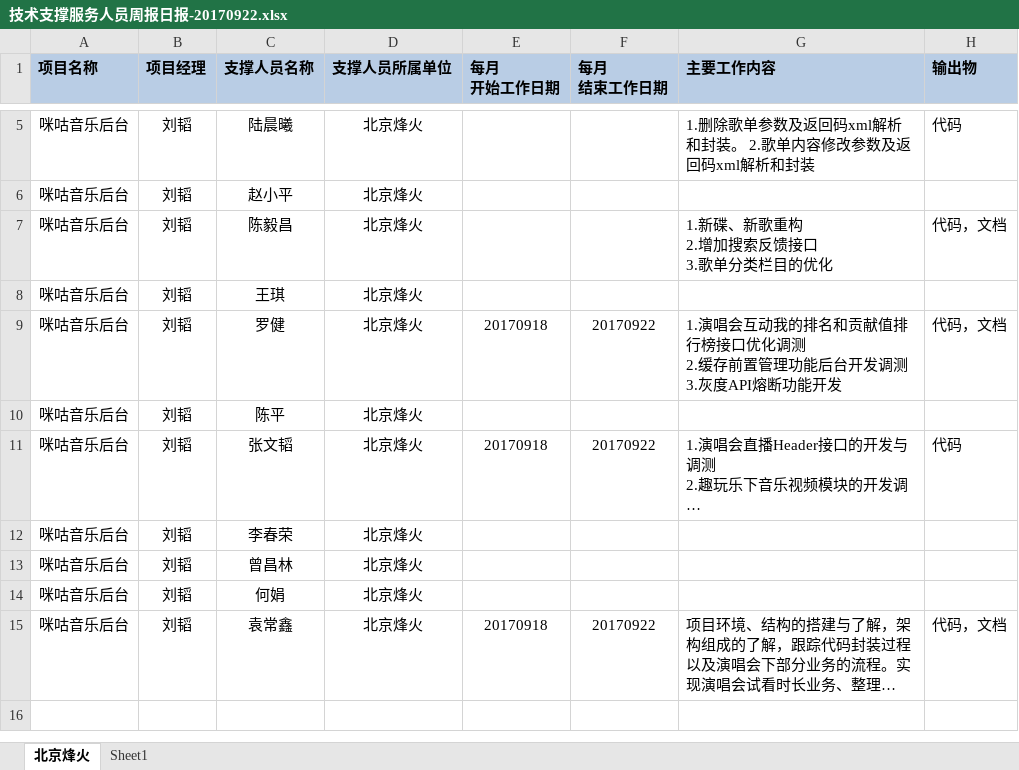
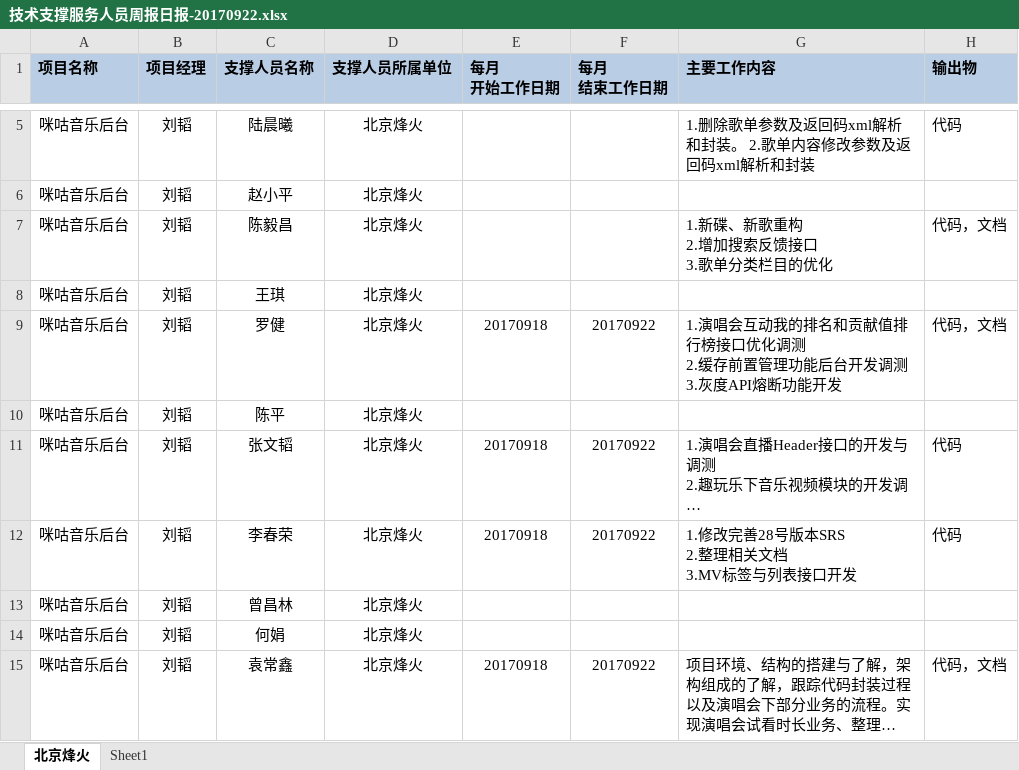
Before and after one commit to just-forking/weekReport, an Excel workbook: 20170922周报/技术支撑服务人员周报日报-20170922.xlsx, sheet 北京烽火, drawn as a sheet; only a part is shown, gaps mark what is left out; long unchanged cells end in …; values as stored, in another font and other column widths than the file's, no borders; ↵ is a line break in a cell; the diff names each change by its address in the sheet, - before the commit and + after, or states it on an @@ line.

```diff
--- a/20170922周报/技术支撑服务人员周报日报-20170922.xlsx (sheet 北京烽火)
+++ b/20170922周报/技术支撑服务人员周报日报-20170922.xlsx (sheet 北京烽火)
-E12 (每月 开始工作日期): (empty)
+E12 (每月 开始工作日期): 20170918
-F12 (每月 结束工作日期): (empty)
+F12 (每月 结束工作日期): 20170922
-G12 (主要工作内容): (empty)
+G12 (主要工作内容): 1.修改完善28号版本SRS ↵ 2.整理相关文档 ↵ 3.MV标签与列表接口开发
-H12 (输出物): (empty)
+H12 (输出物): 代码
```
Also changed, not shown: 20170915周报/技术支撑服务人员周报日报-20170915.xlsx, 20170929周报/技术支撑服务人员周报日报-20170929.xlsx.
